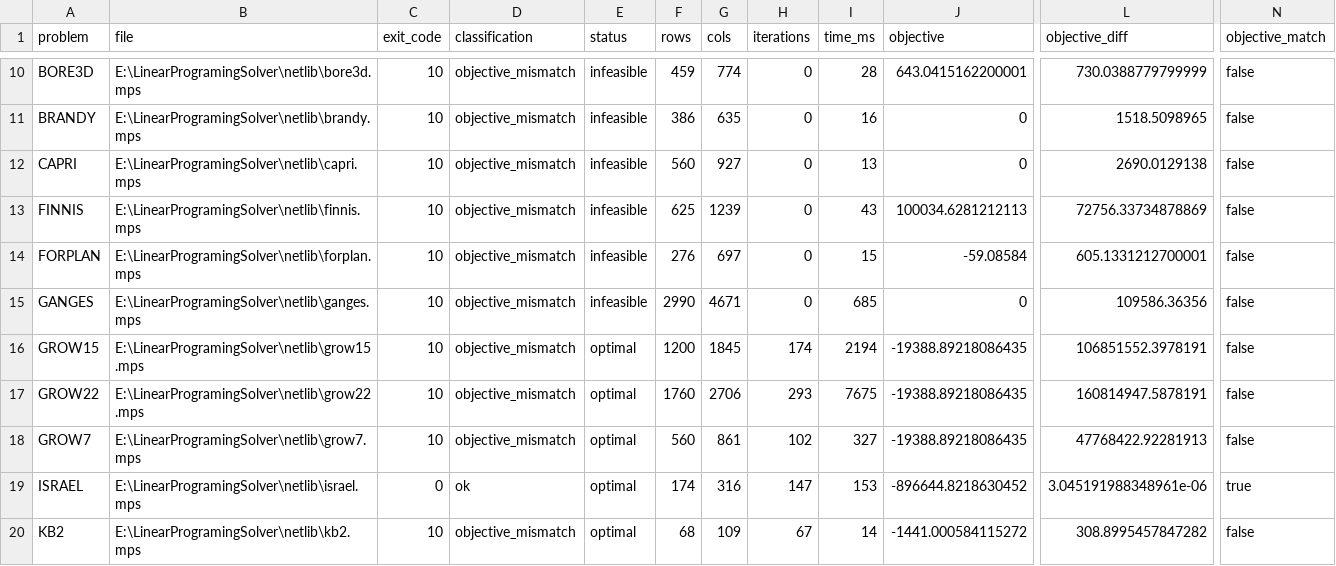
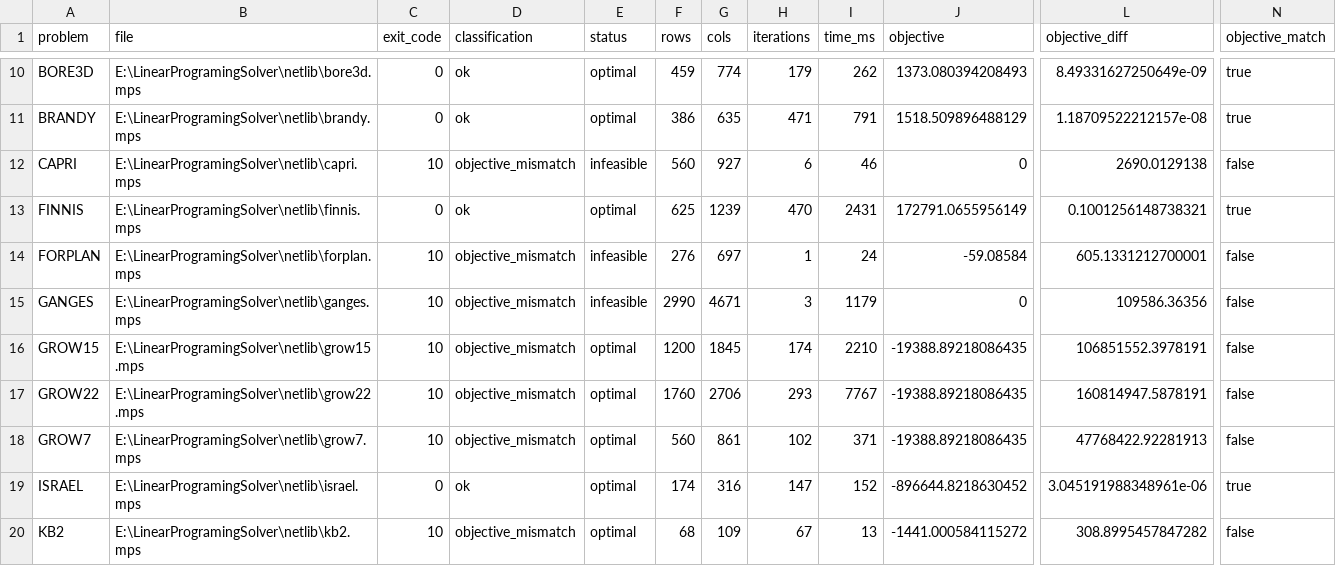
Before and after one commit to Liz-est/LinearProgrammingSolver, a CSV file: netlib-results-current.csv, drawn as a sheet; only a part is shown, gaps mark what is left out; the diff covers the shown part only; the diff names each change by its address in the sheet, - before the commit and + after, or states it on an @@ line.

```diff
--- a/netlib-results-current.csv
+++ b/netlib-results-current.csv
-C10:C11 (exit_code): 10
+C10:C11 (exit_code): 0
-D10:D11 (classification): objective_mismatch
+D10:D11 (classification): ok
-E10:E11 (status): infeasible
+E10:E11 (status): optimal
-H10 (iterations): 0
+H10 (iterations): 179
-I10 (time_ms): 28
+I10 (time_ms): 262
-J10 (objective): 643.0415162200001
+J10 (objective): 1373.080394208493
-L10 (objective_diff): 730.0388779799999
+L10 (objective_diff): 8.49331627250649e-09
-N10:N11 (objective_match): false
+N10:N11 (objective_match): true
-H11 (iterations): 0
+H11 (iterations): 471
-I11 (time_ms): 16
+I11 (time_ms): 791
-J11 (objective): 0
+J11 (objective): 1518.509896488129
-L11 (objective_diff): 1518.5098965
+L11 (objective_diff): 1.18709522212157e-08
-H12 (iterations): 0
+H12 (iterations): 6
-I12 (time_ms): 13
+I12 (time_ms): 46
-C13 (exit_code): 10
+C13 (exit_code): 0
-D13 (classification): objective_mismatch
+D13 (classification): ok
-E13 (status): infeasible
+E13 (status): optimal
-H13 (iterations): 0
+H13 (iterations): 470
-I13 (time_ms): 43
+I13 (time_ms): 2431
-J13 (objective): 100034.6281212113
+J13 (objective): 172791.0655956149
-L13 (objective_diff): 72756.33734878869
+L13 (objective_diff): 0.1001256148738321
-N13 (objective_match): false
+N13 (objective_match): true
-H14 (iterations): 0
+H14 (iterations): 1
-I14 (time_ms): 15
+I14 (time_ms): 24
-H15 (iterations): 0
+H15 (iterations): 3
-I15 (time_ms): 685
+I15 (time_ms): 1179
-I16 (time_ms): 2194
+I16 (time_ms): 2210
-I17 (time_ms): 7675
+I17 (time_ms): 7767
-I18 (time_ms): 327
+I18 (time_ms): 371
-I19 (time_ms): 153
+I19 (time_ms): 152
-I20 (time_ms): 14
+I20 (time_ms): 13
```
Also changed, not shown: 120 edited cells elsewhere in this file, 11 other files.
